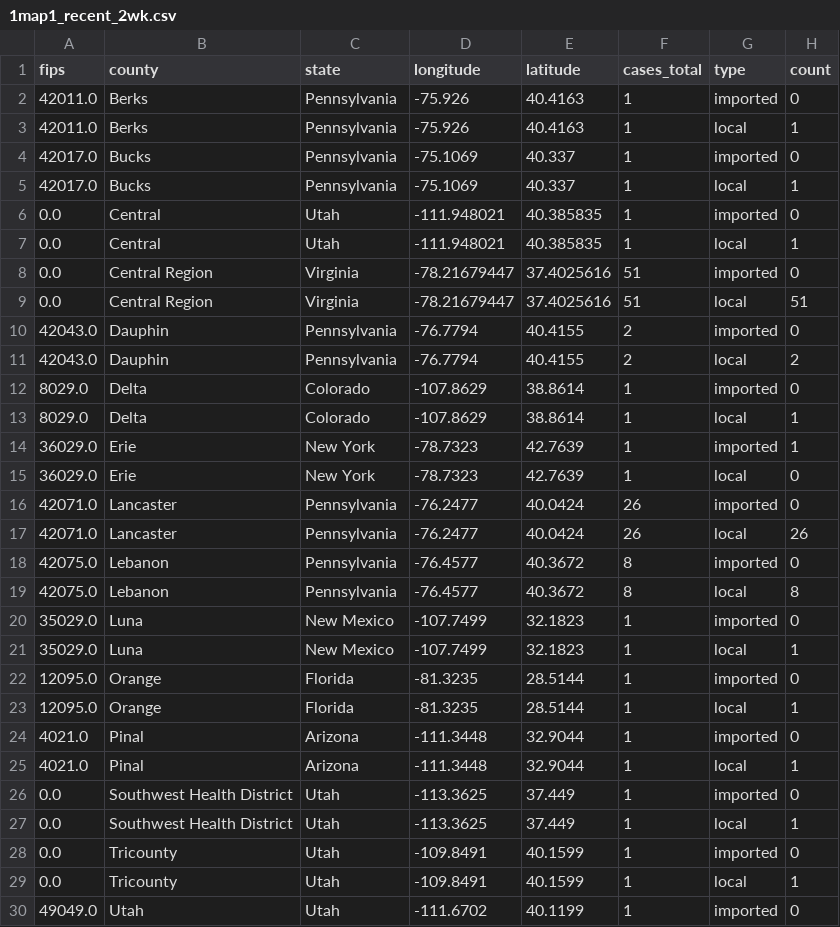
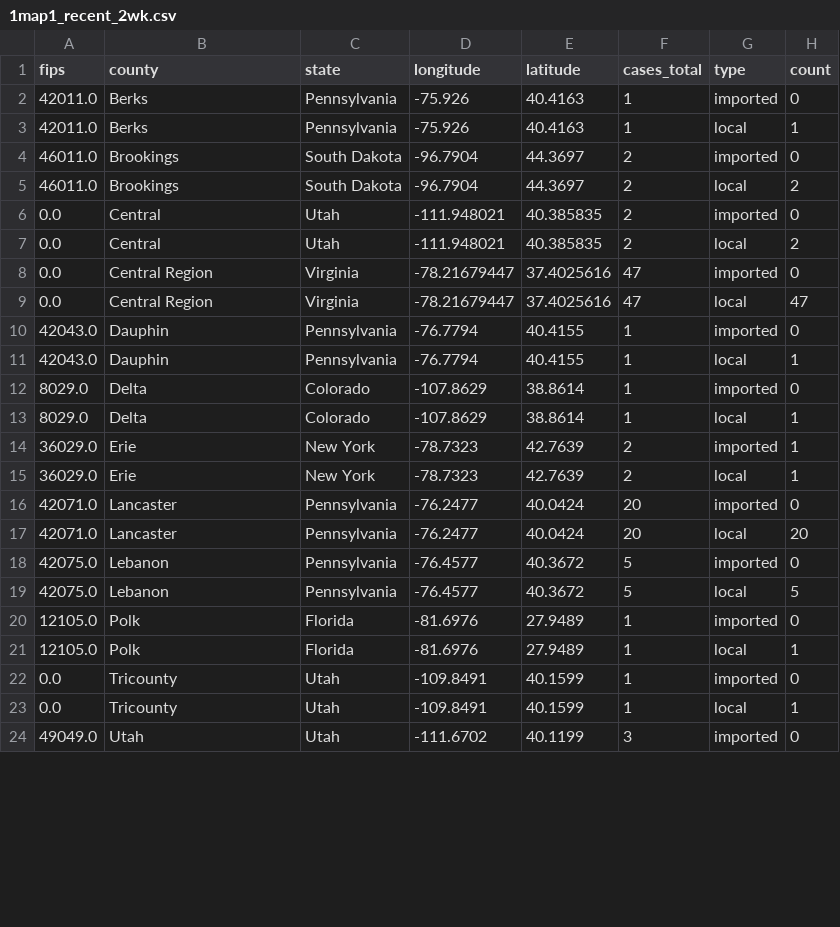
Before and after one commit to CSSEGISandData/measles_tracker_test, a CSV file: GitHub Ready Version/1map1_recent_2wk.csv, drawn as a sheet; only a part is shown; the diff covers the shown part only.

```diff
--- a/GitHub Ready Version/1map1_recent_2wk.csv
+++ b/GitHub Ready Version/1map1_recent_2wk.csv
@@ -3,28 +3,22 @@ fips,county,state,longitude,latitude,cases_total,type,count
 42011.0,Berks,Pennsylvania,-75.926,40.4163,1,local,1
-42017.0,Bucks,Pennsylvania,-75.1069,40.337,1,imported,0
-42017.0,Bucks,Pennsylvania,-75.1069,40.337,1,local,1
-0.0,Central,Utah,-111.948021,40.385835,1,imported,0
-0.0,Central,Utah,-111.948021,40.385835,1,local,1
-0.0,Central Region,Virginia,-78.21679447,37.4025616,51,imported,0
-0.0,Central Region,Virginia,-78.21679447,37.4025616,51,local,51
-42043.0,Dauphin,Pennsylvania,-76.7794,40.4155,2,imported,0
-42043.0,Dauphin,Pennsylvania,-76.7794,40.4155,2,local,2
+46011.0,Brookings,South Dakota,-96.7904,44.3697,2,imported,0
+46011.0,Brookings,South Dakota,-96.7904,44.3697,2,local,2
+0.0,Central,Utah,-111.948021,40.385835,2,imported,0
+0.0,Central,Utah,-111.948021,40.385835,2,local,2
+0.0,Central Region,Virginia,-78.21679447,37.4025616,47,imported,0
+0.0,Central Region,Virginia,-78.21679447,37.4025616,47,local,47
+42043.0,Dauphin,Pennsylvania,-76.7794,40.4155,1,imported,0
+42043.0,Dauphin,Pennsylvania,-76.7794,40.4155,1,local,1
 8029.0,Delta,Colorado,-107.8629,38.8614,1,imported,0
 8029.0,Delta,Colorado,-107.8629,38.8614,1,local,1
-36029.0,Erie,New York,-78.7323,42.7639,1,imported,1
-36029.0,Erie,New York,-78.7323,42.7639,1,local,0
-42071.0,Lancaster,Pennsylvania,-76.2477,40.0424,26,imported,0
-42071.0,Lancaster,Pennsylvania,-76.2477,40.0424,26,local,26
-42075.0,Lebanon,Pennsylvania,-76.4577,40.3672,8,imported,0
-42075.0,Lebanon,Pennsylvania,-76.4577,40.3672,8,local,8
-35029.0,Luna,New Mexico,-107.7499,32.1823,1,imported,0
-35029.0,Luna,New Mexico,-107.7499,32.1823,1,local,1
-12095.0,Orange,Florida,-81.3235,28.5144,1,imported,0
-12095.0,Orange,Florida,-81.3235,28.5144,1,local,1
-4021.0,Pinal,Arizona,-111.3448,32.9044,1,imported,0
-4021.0,Pinal,Arizona,-111.3448,32.9044,1,local,1
-0.0,Southwest Health District,Utah,-113.3625,37.449,1,imported,0
-0.0,Southwest Health District,Utah,-113.3625,37.449,1,local,1
+36029.0,Erie,New York,-78.7323,42.7639,2,imported,1
+36029.0,Erie,New York,-78.7323,42.7639,2,local,1
+42071.0,Lancaster,Pennsylvania,-76.2477,40.0424,20,imported,0
+42071.0,Lancaster,Pennsylvania,-76.2477,40.0424,20,local,20
+42075.0,Lebanon,Pennsylvania,-76.4577,40.3672,5,imported,0
+42075.0,Lebanon,Pennsylvania,-76.4577,40.3672,5,local,5
+12105.0,Polk,Florida,-81.6976,27.9489,1,imported,0
+12105.0,Polk,Florida,-81.6976,27.9489,1,local,1
 0.0,Tricounty,Utah,-109.8491,40.1599,1,imported,0
 0.0,Tricounty,Utah,-109.8491,40.1599,1,local,1
-49049.0,Utah,Utah,-111.6702,40.1199,1,imported,0
+49049.0,Utah,Utah,-111.6702,40.1199,3,imported,0
```
Also changed, not shown: 2 removed rows and 2 edited cells elsewhere in this file, GitHub Ready Version/1map1_2026.csv, GitHub Ready Version/1map1_last_12mo.csv, 12 other files.
